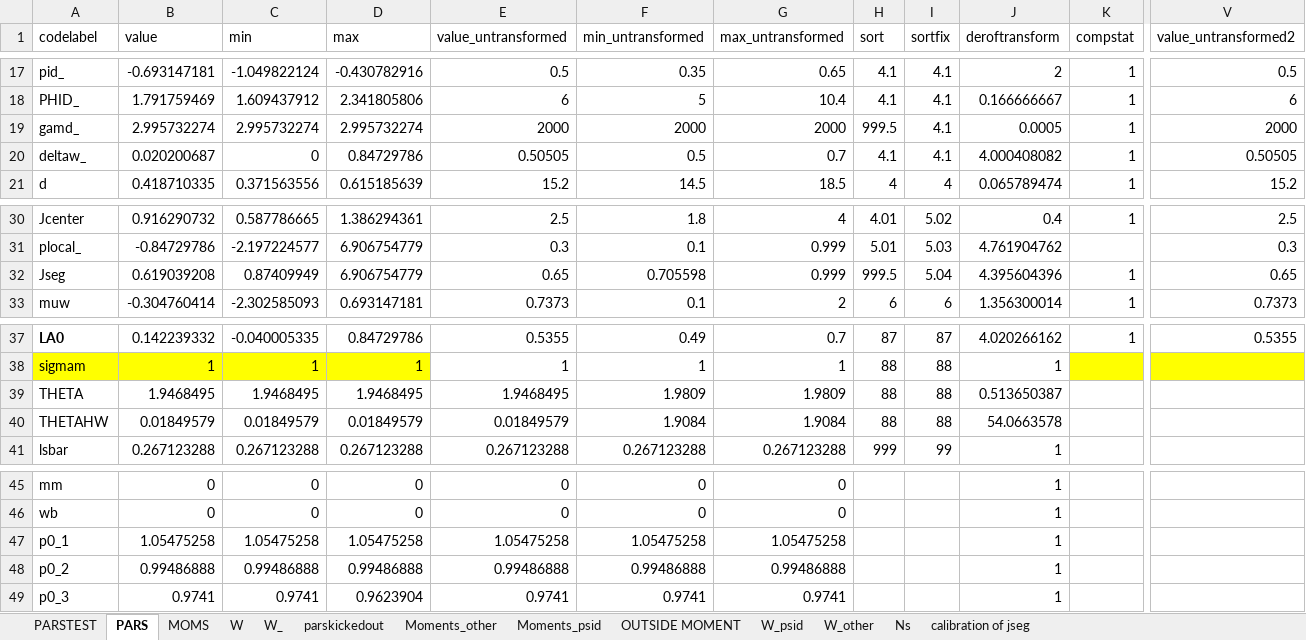
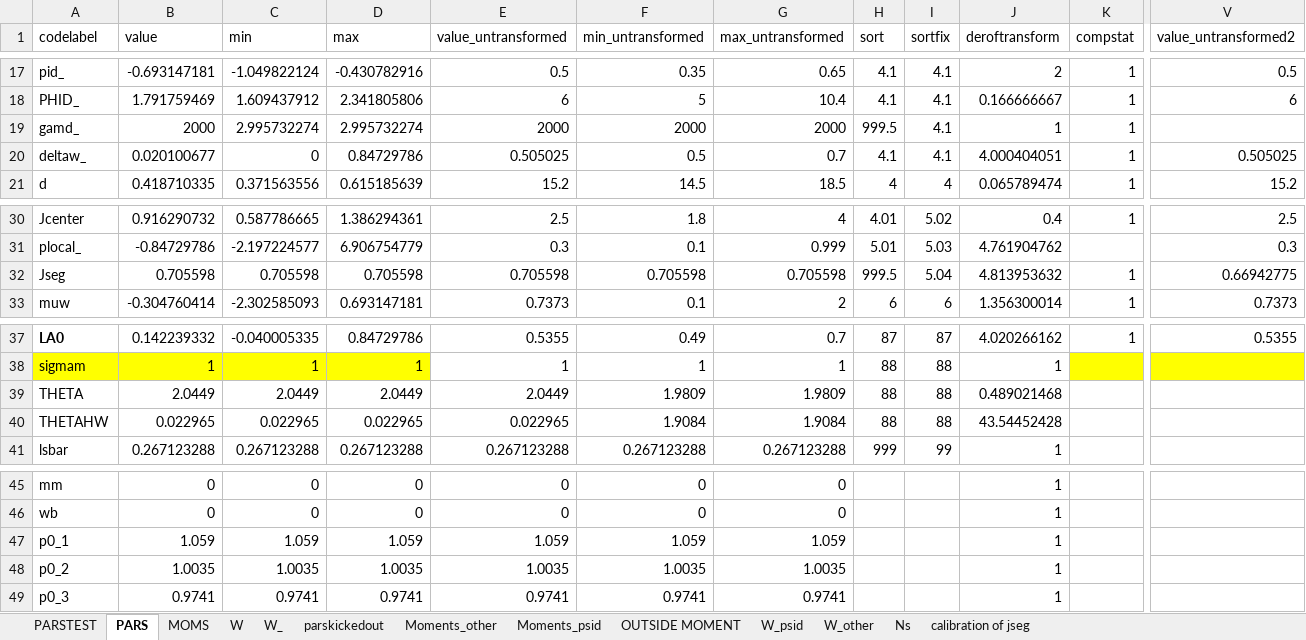
Before and after one commit to tranosov/JMP, an Excel workbook: input/PREP.xlsx, sheet PARS, drawn as a sheet; only a part is shown, gaps mark what is left out; values as stored, in another font and other column widths than the file's, no borders; the diff names each change by its address in the sheet, - before the commit and + after, or states it on an @@ line.

```diff
--- a/input/PREP.xlsx (sheet PARS)
+++ b/input/PREP.xlsx (sheet PARS)
-B19 (value): 2.995732274
+B19 (value): 2000
-J19 (deroftransform): 0.0005
+J19 (deroftransform): 1
-V19 (value_untransformed2): 2000
+V19 (value_untransformed2): (empty)
-B20 (value): 0.020200687
+B20 (value): 0.020100677
-E20 (value_untransformed): 0.50505
+E20 (value_untransformed): 0.505025
-J20 (deroftransform): 4.000408082
+J20 (deroftransform): 4.000404051
-V20 (value_untransformed2): 0.50505
+V20 (value_untransformed2): 0.505025
-B32 (value): 0.619039208
+B32 (value): 0.705598
-C32 (min): 0.87409949
+C32 (min): 0.705598
-D32 (max): 6.906754779
+D32 (max): 0.705598
-E32 (value_untransformed): 0.65
+E32 (value_untransformed): 0.705598
-G32 (max_untransformed): 0.999
+G32 (max_untransformed): 0.705598
-J32 (deroftransform): 4.395604396
+J32 (deroftransform): 4.813953632
-V32 (value_untransformed2): 0.65
+V32 (value_untransformed2): 0.66942775
-B39 (value): 1.9468495
+B39 (value): 2.0449
-C39 (min): 1.9468495
+C39 (min): 2.0449
-D39 (max): 1.9468495
+D39 (max): 2.0449
-E39 (value_untransformed): 1.9468495
+E39 (value_untransformed): 2.0449
-J39 (deroftransform): 0.513650387
+J39 (deroftransform): 0.489021468
-B40 (value): 0.01849579
+B40 (value): 0.022965
-C40 (min): 0.01849579
+C40 (min): 0.022965
-D40 (max): 0.01849579
+D40 (max): 0.022965
-E40 (value_untransformed): 0.01849579
+E40 (value_untransformed): 0.022965
-J40 (deroftransform): 54.0663578
+J40 (deroftransform): 43.54452428
-B47 (value): 1.05475258
+B47 (value): 1.059
-C47 (min): 1.05475258
+C47 (min): 1.059
-D47 (max): 1.05475258
+D47 (max): 1.059
-E47 (value_untransformed): 1.05475258
+E47 (value_untransformed): 1.059
-F47 (min_untransformed): 1.05475258
+F47 (min_untransformed): 1.059
-G47 (max_untransformed): 1.05475258
+G47 (max_untransformed): 1.059
-B48 (value): 0.99486888
+B48 (value): 1.0035
-C48 (min): 0.99486888
+C48 (min): 1.0035
-D48 (max): 0.99486888
+D48 (max): 1.0035
-E48 (value_untransformed): 0.99486888
+E48 (value_untransformed): 1.0035
-F48 (min_untransformed): 0.99486888
+F48 (min_untransformed): 1.0035
-G48 (max_untransformed): 0.99486888
+G48 (max_untransformed): 1.0035
-D49 (max): 0.9623904
+D49 (max): 0.9741
```
Also changed, not shown: sheet PARSTEST, sheet MOMS, sheet OUTSIDE MOMENT, formulas that keep their value, 17 other files.
